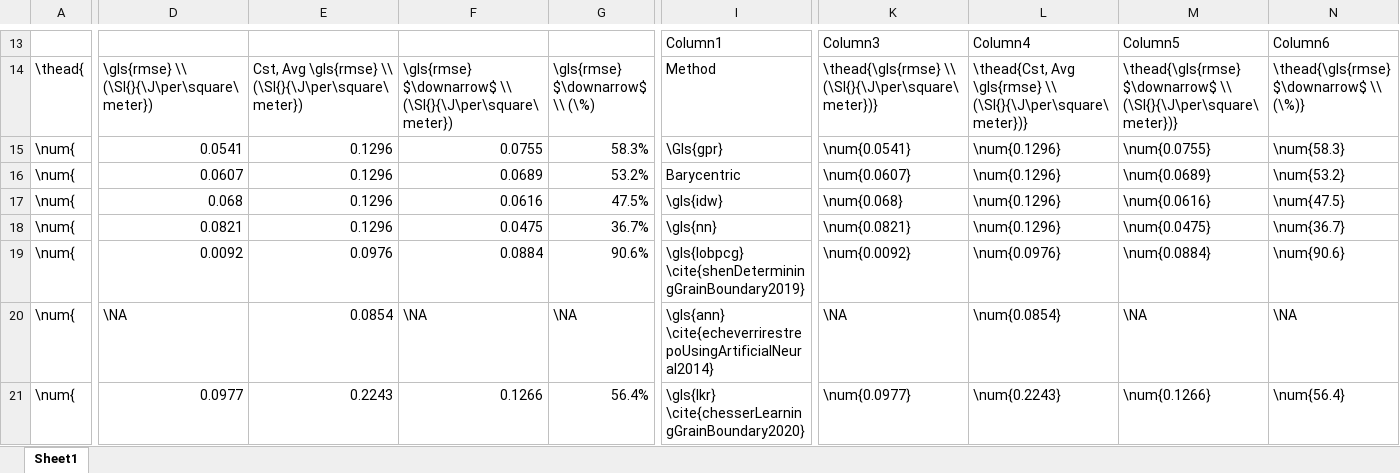
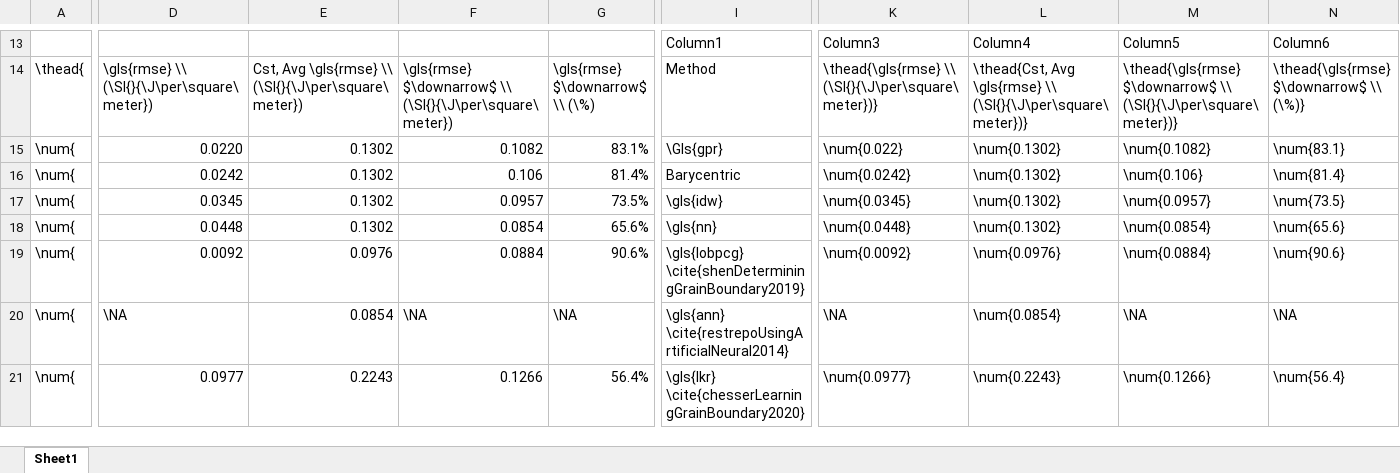
Before and after one commit to sgbaird/interp5DOF-paper, an Excel workbook: error-compare.xlsx, sheet Sheet1, drawn as a sheet; only a part is shown, gaps mark what is left out; values as stored, in another font and other column widths than the file's, no borders; table styles not drawn; the diff covers the shown part only; the diff names each change by its address in the sheet, - before the commit and + after, or states it on an @@ line.

```diff
--- a/error-compare.xlsx (sheet Sheet1)
+++ b/error-compare.xlsx (sheet Sheet1)
-D15: 0.0541
+D15: 0.0220
-E15:E18: 0.1296
+E15:E18: 0.1302
-F15: 0.0755
+F15: 0.1082
-G15: 58.3%
+G15: 83.1%
-K15: \num{0.0541}
+K15: \num{0.022}
-L15:L18: \num{0.1296}
+L15:L18: \num{0.1302}
-M15: \num{0.0755}
+M15: \num{0.1082}
-N15: \num{58.3}
+N15: \num{83.1}
-D16: 0.0607
+D16: 0.0242
-F16: 0.0689
+F16: 0.106
-G16: 53.2%
+G16: 81.4%
-K16: \num{0.0607}
+K16: \num{0.0242}
-M16: \num{0.0689}
+M16: \num{0.106}
-N16: \num{53.2}
+N16: \num{81.4}
-D17: 0.068
+D17: 0.0345
-F17: 0.0616
+F17: 0.0957
-G17: 47.5%
+G17: 73.5%
-K17: \num{0.068}
+K17: \num{0.0345}
-M17: \num{0.0616}
+M17: \num{0.0957}
-N17: \num{47.5}
+N17: \num{73.5}
-D18: 0.0821
+D18: 0.0448
-F18: 0.0475
+F18: 0.0854
-G18: 36.7%
+G18: 65.6%
-K18: \num{0.0821}
+K18: \num{0.0448}
-M18: \num{0.0475}
+M18: \num{0.0854}
-N18: \num{36.7}
+N18: \num{65.6}
-I20: \gls{ann} \cite{echeverrirestrepoUsingArtificialNeural2014}
+I20: \gls{ann} \cite{restrepoUsingArtificialNeural2014}
```
Also changed, not shown: 33 edited cells elsewhere in this sheet, 14 other files.
